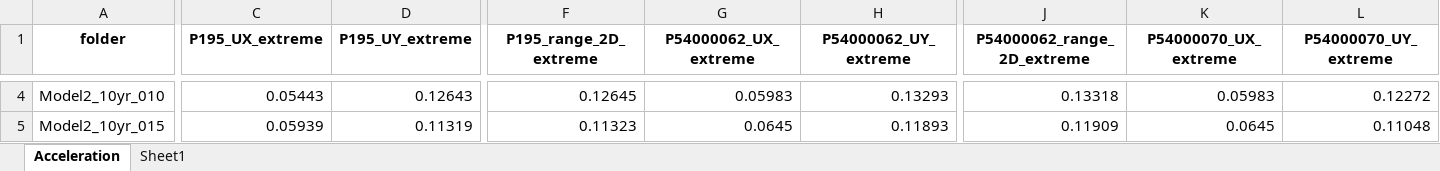
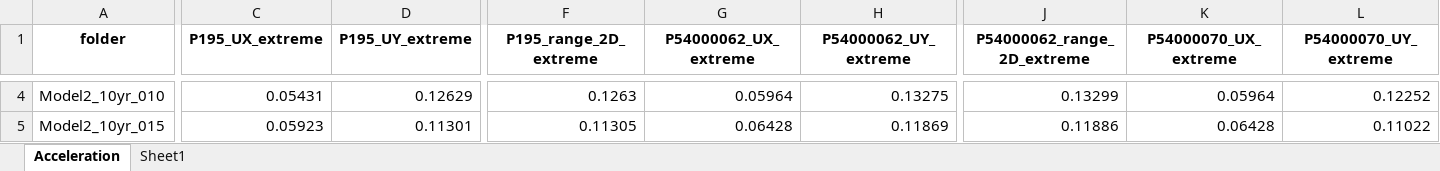
Before and after one commit to Yangjh94/corner-point-response, an Excel workbook: data/output/Timehistory_modal/1-1/响应统计结果.xlsx, sheet Acceleration, drawn as a sheet; only a part is shown, gaps mark what is left out; values as stored, in another font and other column widths than the file's, no borders; the diff covers the shown part only; the diff names each change by its address in the sheet, - before the commit and + after, or states it on an @@ line.

```diff
--- a/data/output/Timehistory_modal/1-1/响应统计结果.xlsx (sheet Acceleration)
+++ b/data/output/Timehistory_modal/1-1/响应统计结果.xlsx (sheet Acceleration)
-C4 (P195_UX_extreme): 0.05443
+C4 (P195_UX_extreme): 0.05431
-D4 (P195_UY_extreme): 0.12643
+D4 (P195_UY_extreme): 0.12629
-F4 (P195_range_2D_extreme): 0.12645
+F4 (P195_range_2D_extreme): 0.1263
-G4 (P54000062_UX_extreme): 0.05983
+G4 (P54000062_UX_extreme): 0.05964
-H4 (P54000062_UY_extreme): 0.13293
+H4 (P54000062_UY_extreme): 0.13275
-J4 (P54000062_range_2D_extreme): 0.13318
+J4 (P54000062_range_2D_extreme): 0.13299
-K4 (P54000070_UX_extreme): 0.05983
+K4 (P54000070_UX_extreme): 0.05964
-L4 (P54000070_UY_extreme): 0.12272
+L4 (P54000070_UY_extreme): 0.12252
-C5 (P195_UX_extreme): 0.05939
+C5 (P195_UX_extreme): 0.05923
-D5 (P195_UY_extreme): 0.11319
+D5 (P195_UY_extreme): 0.11301
-F5 (P195_range_2D_extreme): 0.11323
+F5 (P195_range_2D_extreme): 0.11305
-G5 (P54000062_UX_extreme): 0.0645
+G5 (P54000062_UX_extreme): 0.06428
-H5 (P54000062_UY_extreme): 0.11893
+H5 (P54000062_UY_extreme): 0.11869
-J5 (P54000062_range_2D_extreme): 0.11909
+J5 (P54000062_range_2D_extreme): 0.11886
-K5 (P54000070_UX_extreme): 0.0645
+K5 (P54000070_UX_extreme): 0.06428
-L5 (P54000070_UY_extreme): 0.11048
+L5 (P54000070_UY_extreme): 0.11022
```
Also changed, not shown: 134 edited cells elsewhere in this sheet, sheet Sheet1, charts or pictures, 5 other files.
